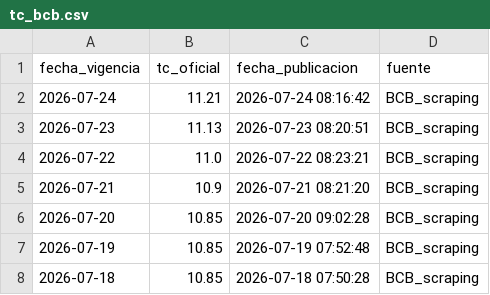
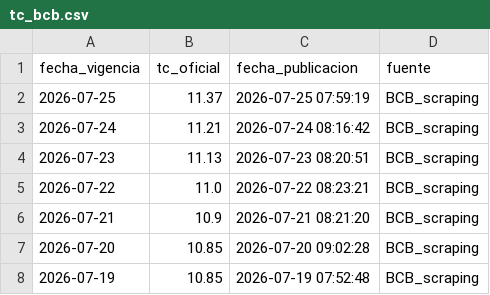
Before and after one commit to mtineojr/y_tc_bcb, a CSV file: data/tc_bcb.csv, drawn as a sheet; only a part is shown; the shorter side is filled out with more unchanged rows; the diff names each change by its address in the sheet, - before the commit and + after, or states it on an @@ line.

```diff
--- a/data/tc_bcb.csv
+++ b/data/tc_bcb.csv
+row 2: 2026-07-25 | 11.37 | 2026-07-25 07:59:19 | BCB_scraping
```
